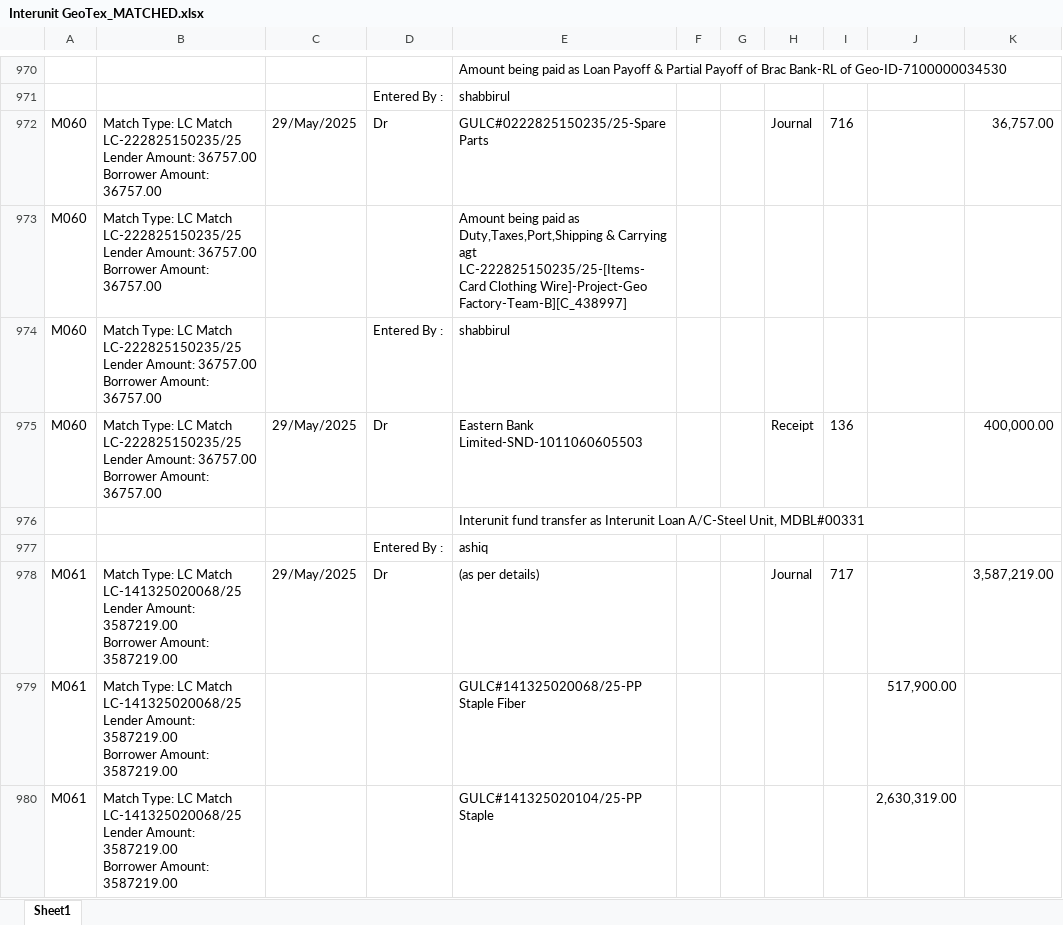
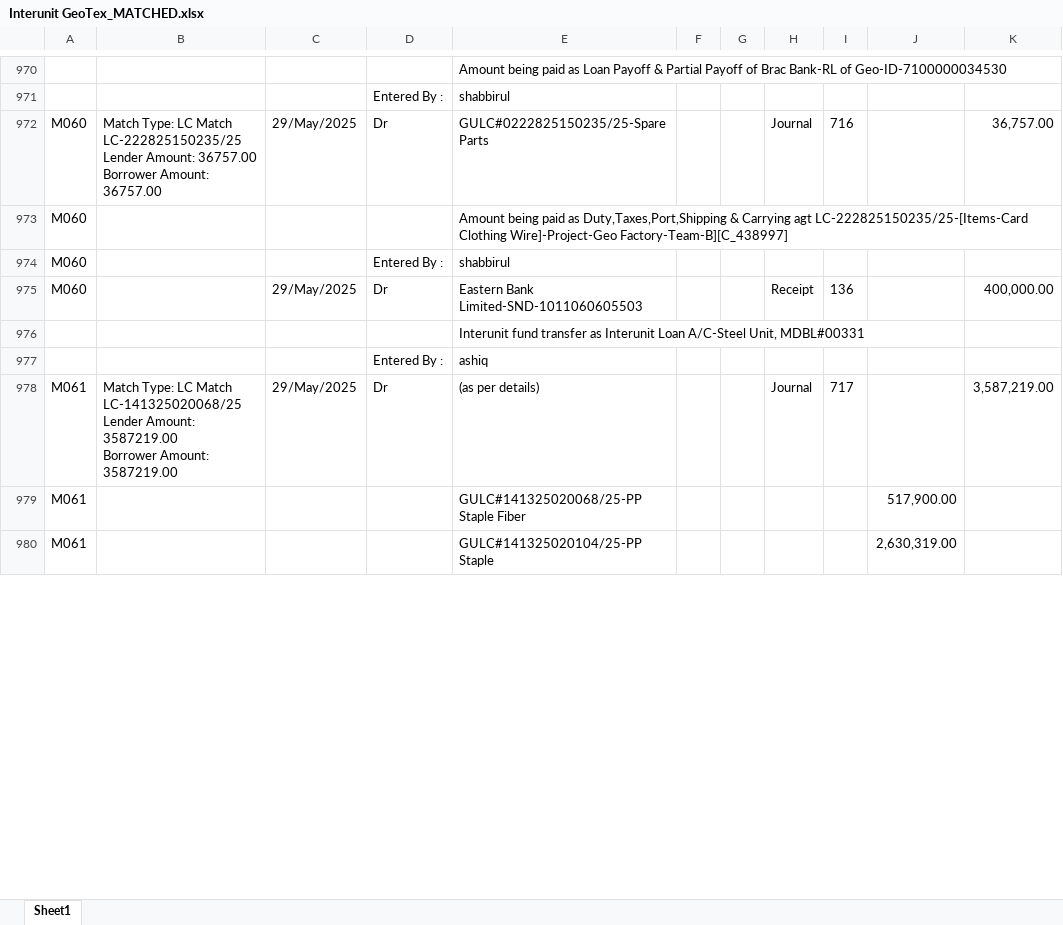
Before and after one commit to m-islam-ciplc/Dev_Interunit_Recon_GUI, an Excel workbook: Output/Interunit GeoTex_MATCHED.xlsx, sheet Sheet1, drawn as a sheet; only a part is shown, gaps mark what is left out; values as stored, in another font and other column widths than the file's, no borders; ↵ is a line break in a cell; the diff covers the shown part only; the diff names each change by its address in the sheet, - before the commit and + after, or states it on an @@ line.

```diff
--- a/Output/Interunit GeoTex_MATCHED.xlsx (sheet Sheet1)
+++ b/Output/Interunit GeoTex_MATCHED.xlsx (sheet Sheet1)
-B973:B975: Match Type: LC Match ↵ LC-222825150235/25 ↵ Lender Amount: 36757.00 ↵ Borrower Amount: 36757.00
+B973:B975: (empty)
-B979:B980: Match Type: LC Match ↵ LC-141325020068/25 ↵ Lender Amount: 3587219.00 ↵ Borrower Amount: 3587219.00
+B979:B980: (empty)
```
Also changed, not shown: 195 edited cells elsewhere in this sheet, Output/Interunit Steel_MATCHED.xlsx, 1 other file.
